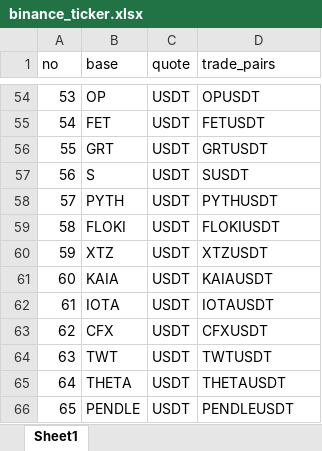
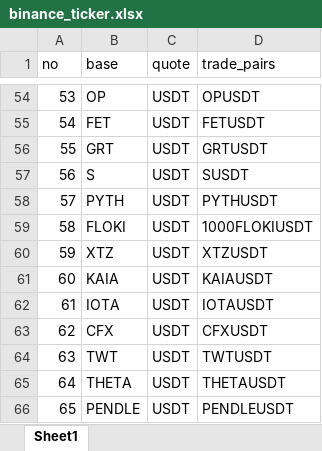
Before and after one commit to palitojendthen/apexlabs, an Excel workbook: backend/historical_data/binance_ticker.xlsx, sheet Sheet1, drawn as a sheet; only a part is shown, gaps mark what is left out; values as stored, in another font and other column widths than the file's, no borders; the diff names each change by its address in the sheet, - before the commit and + after, or states it on an @@ line.

Commit message:
update binance_ticker.xlsx

```diff
--- a/backend/historical_data/binance_ticker.xlsx (sheet Sheet1)
+++ b/backend/historical_data/binance_ticker.xlsx (sheet Sheet1)
-D59 (trade_pairs): FLOKIUSDT
+D59 (trade_pairs): 1000FLOKIUSDT
```
